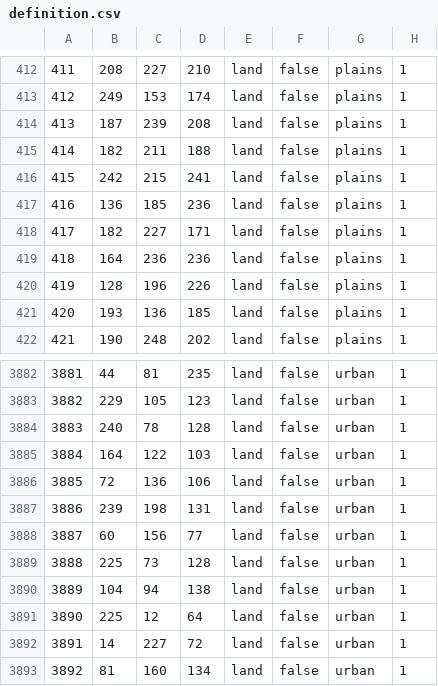
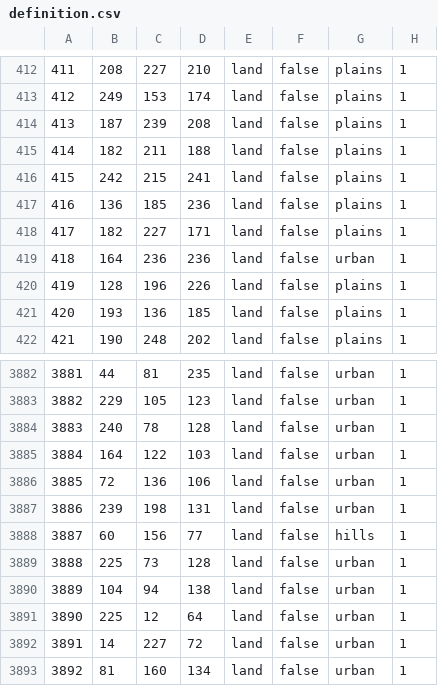
Before and after one commit to Albanianandproud/Metro-Gensis, a CSV file: Metro/map/definition.csv, drawn as a sheet; only a part is shown, gaps mark what is left out.

```diff
--- a/Metro/map/definition.csv
+++ b/Metro/map/definition.csv
@@ -418,3 +418,3 @@
 417;182;227;171;land;false;plains;1
-418;164;236;236;land;false;plains;1
+418;164;236;236;land;false;urban;1
 419;128;196;226;land;false;plains;1
@@ -3887,3 +3887,3 @@
 3886;239;198;131;land;false;urban;1
-3887;60;156;77;land;false;urban;1
+3887;60;156;77;land;false;hills;1
 3888;225;73;128;land;false;urban;1
```
Also changed, not shown: Metro/map/adjacencies.csv, 32 other files.
